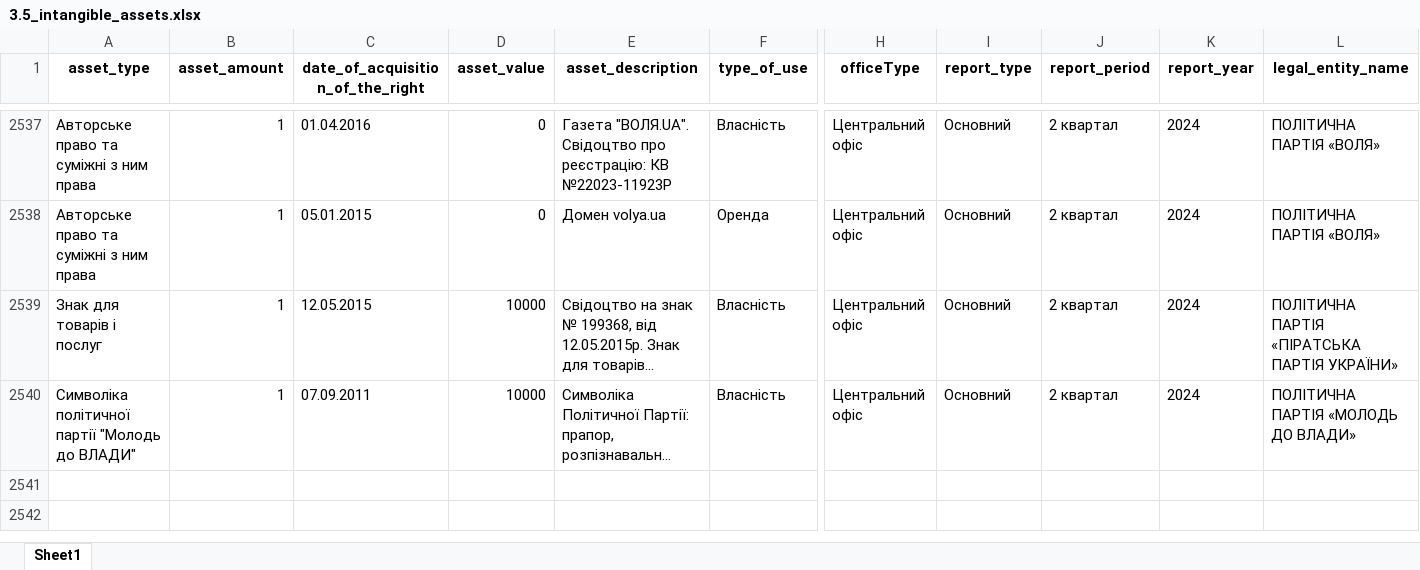
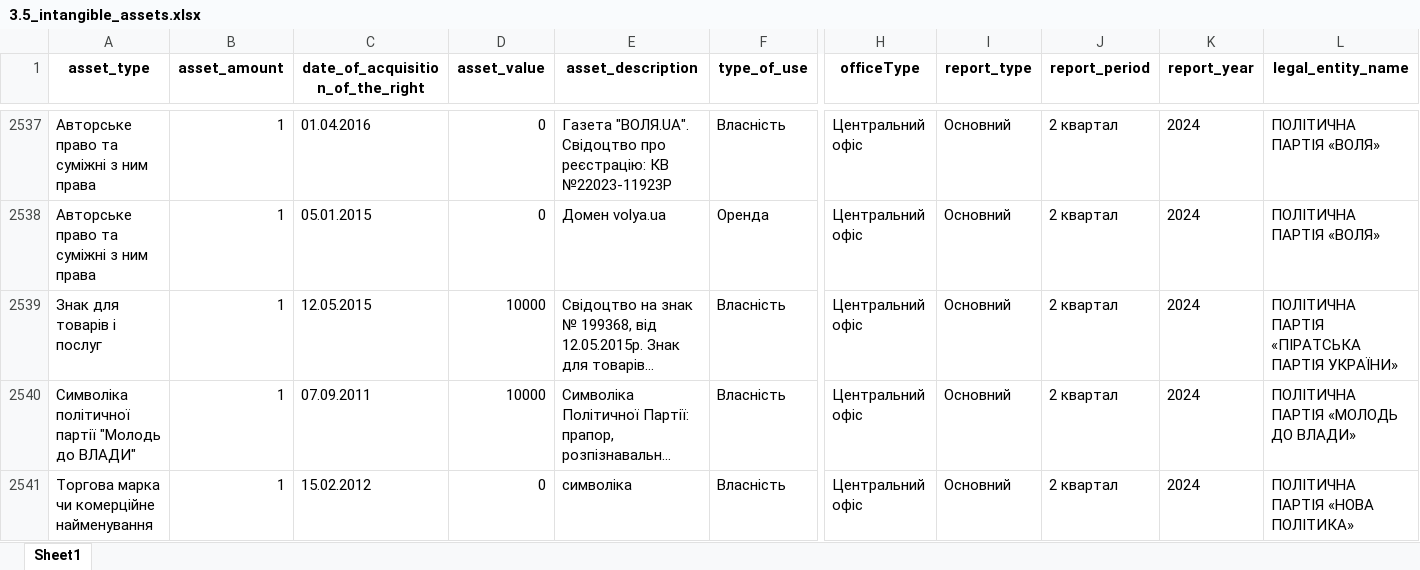
Before and after one commit to texty/politdata_nazk_tables, an Excel workbook: data/excel_tables/3.5_intangible_assets.xlsx, sheet Sheet1, drawn as a sheet; only a part is shown, gaps mark what is left out; long unchanged cells end in …; values as stored, in another font and other column widths than the file's, no borders; rows hold the shown columns only; the diff names each change by its address in the sheet, - before the commit and + after, or states it on an @@ line.

```diff
--- a/data/excel_tables/3.5_intangible_assets.xlsx (sheet Sheet1)
+++ b/data/excel_tables/3.5_intangible_assets.xlsx (sheet Sheet1)
+row 2541: Торгова марка чи комерційне найменування | 1 | 15.02.2012 | 0 | символіка | Власність | Центральний офіс | Основний | 2 квартал | 2024 | ПОЛІТИЧНА ПАРТІЯ «НОВА ПОЛІТИКА»
```
Also changed, not shown: data/excel_tables/0_files_where_to_look_for_local_parties.xlsx, data/excel_tables/0_reports_per_period_per_party.xlsx, 19 other files.
